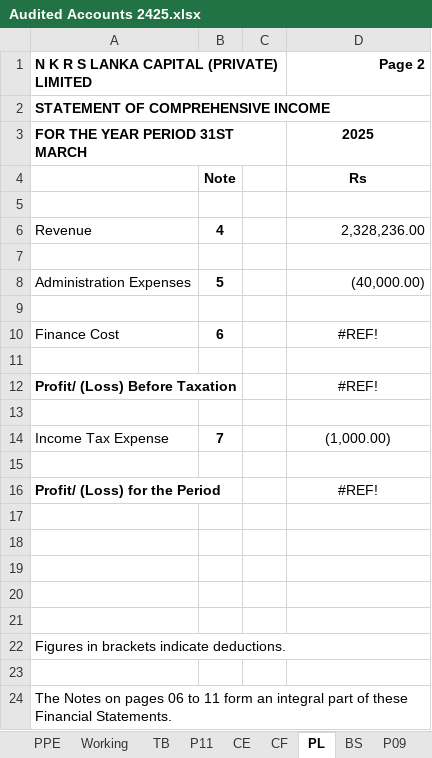
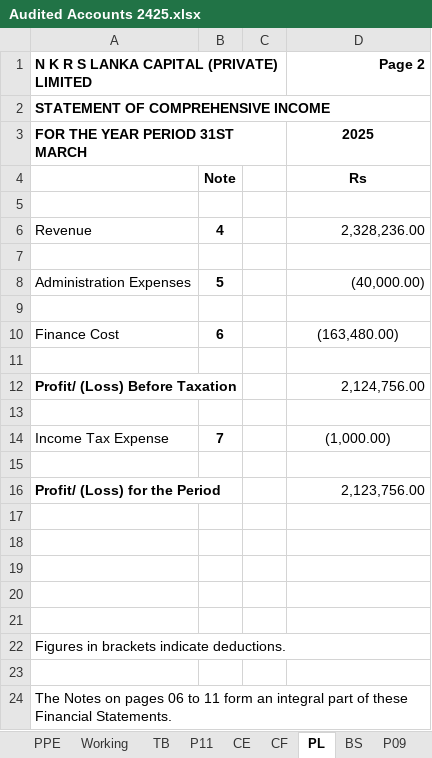
Before and after one commit to chira0001/LankaCapital_ERP_Web, an Excel workbook: client/public/templates/Audited Accounts 2425.xlsx, sheet PL, drawn as a sheet; values as stored, in another font and other column widths than the file's, no borders; the diff names each change by its address in the sheet, - before the commit and + after, or states it on an @@ line.

```diff
--- a/client/public/templates/Audited Accounts 2425.xlsx (sheet PL)
+++ b/client/public/templates/Audited Accounts 2425.xlsx (sheet PL)
-D10 (Page 2): #REF!
+D10 (Page 2): (163,480.00)
-D12 (Page 2): #REF!
+D12 (Page 2): 2,124,756.00
-D12 alignment: center
+D12 alignment: right
-D16 (Page 2): #REF!
+D16 (Page 2): 2,123,756.00
-D16 alignment: center
+D16 alignment: right
```
Also changed, not shown: sheet P10, sheet BS, sheet TB, sheet Income Tax, sheet CE, sheet CF, 3 more sheets, formulas that keep their value, 1 other file.
